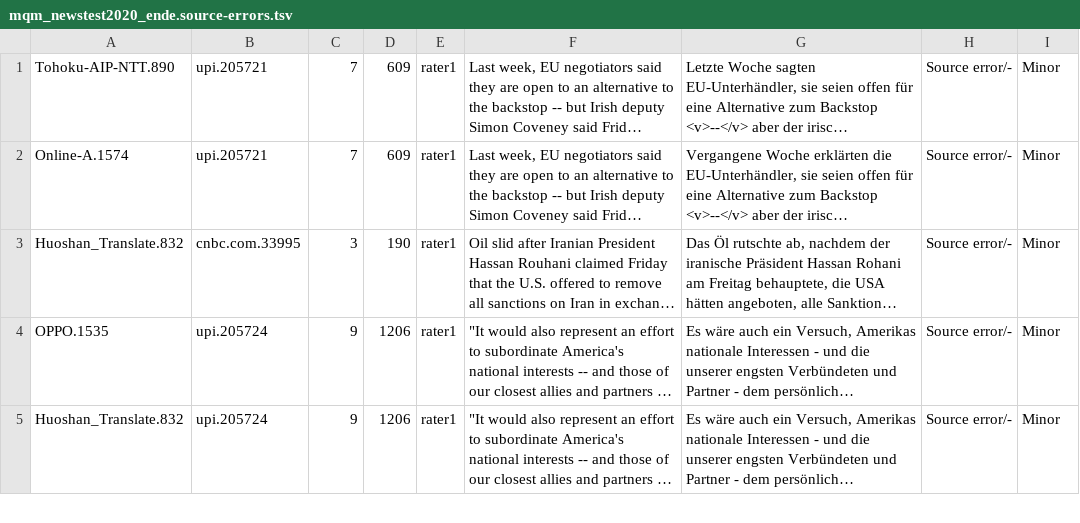
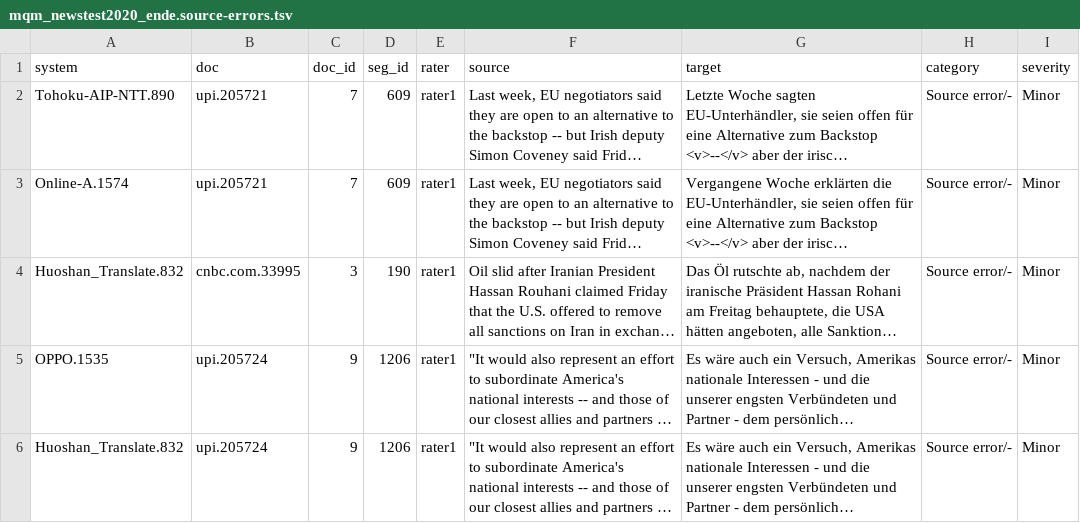
Before and after one commit to google/wmt-mqm-human-evaluation, a TSV file: newstest2020/ende/mqm_newstest2020_ende.source-errors.tsv, drawn as a sheet; only a part is shown; long unchanged cells end in …; the diff names each change by its address in the sheet, - before the commit and + after, or states it on an @@ line.

```diff
--- a/newstest2020/ende/mqm_newstest2020_ende.source-errors.tsv
+++ b/newstest2020/ende/mqm_newstest2020_ende.source-errors.tsv
+row 1: system | doc | doc_id | seg_id | rater | source | target | category | severity
```
Also changed, not shown: newstest2020/zhen/mqm_newstest2020_zhen.source-errors.tsv.
